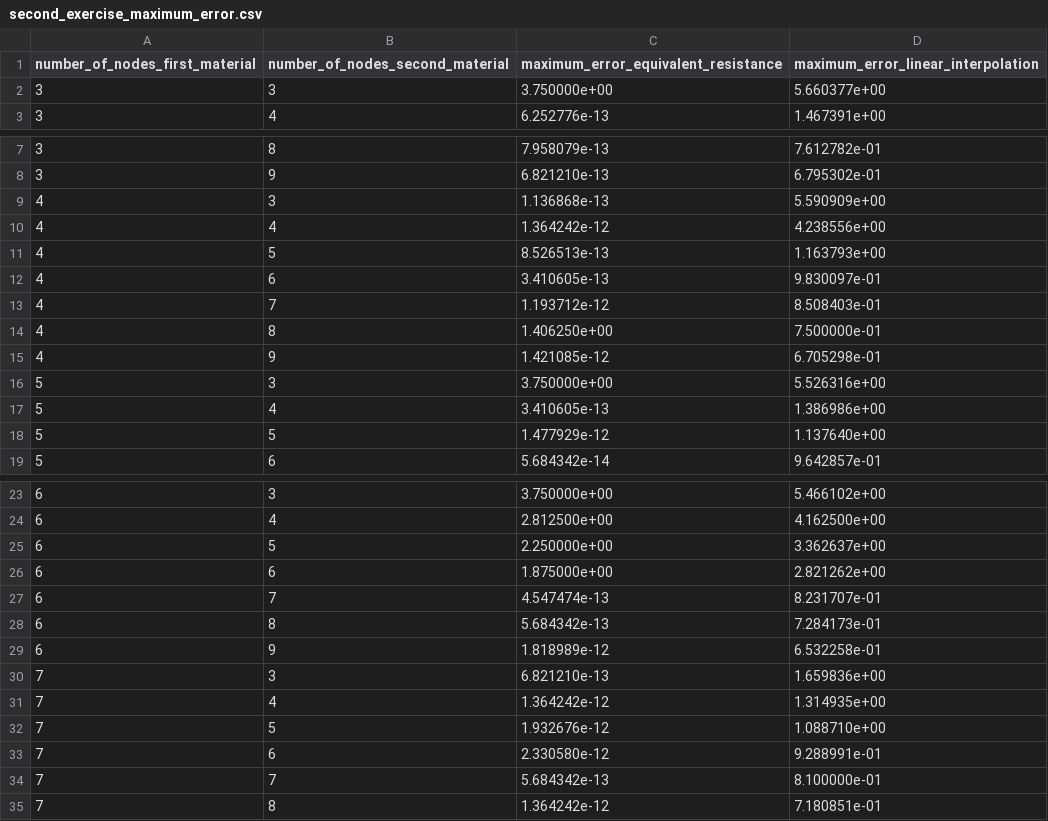
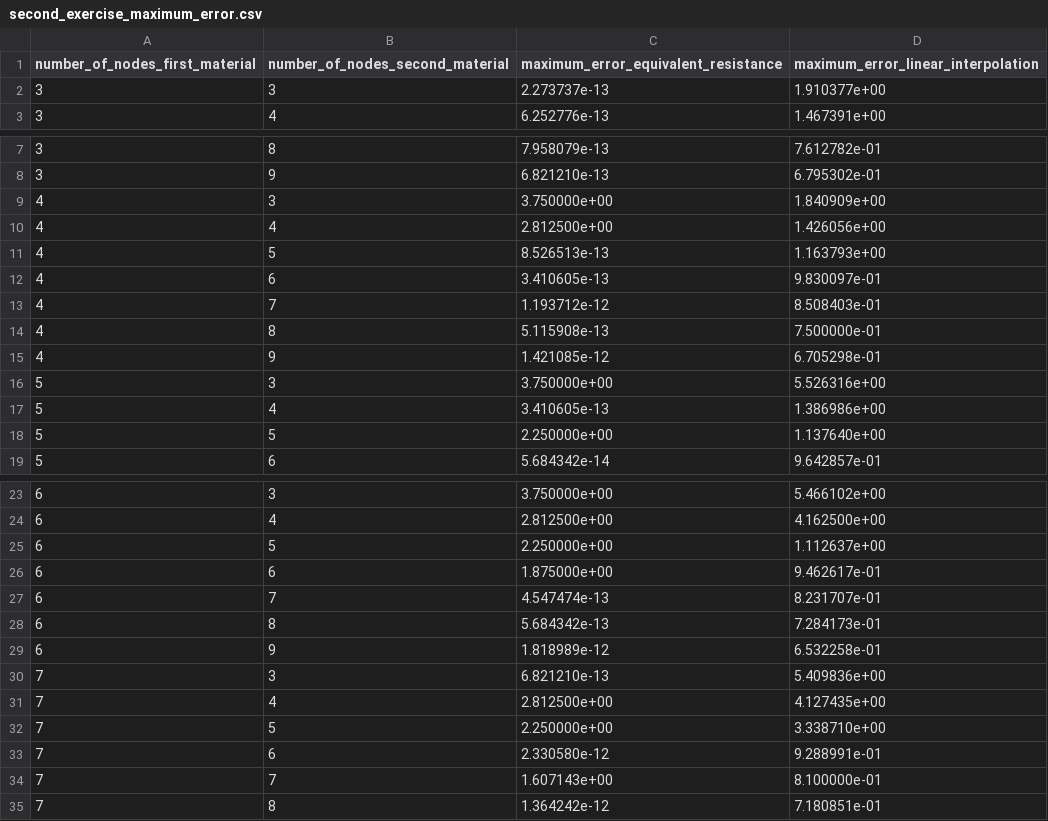
Before and after one commit to ThalesCarl/transcomp, a CSV file: results/second_exercise_maximum_error.csv, drawn as a sheet; only a part is shown, gaps mark what is left out; the diff covers the shown part only.

```diff
--- a/results/second_exercise_maximum_error.csv
+++ b/results/second_exercise_maximum_error.csv
@@ -1,3 +1,3 @@
 number_of_nodes_first_material, number_of_nodes_second_material, maximum_error_equivalent_resistance, maximum_error_linear_interpolation
-3, 3, 3.750000e+00, 5.660377e+00,
+3, 3, 2.273737e-13, 1.910377e+00,
 3, 4, 6.252776e-13, 1.467391e+00,
@@ -8,4 +8,4 @@ number_of_nodes_first_material, number_of_nodes_second_material, maximum_error_e
 3, 9, 6.821210e-13, 6.795302e-01,
-4, 3, 1.136868e-13, 5.590909e+00,
-4, 4, 1.364242e-12, 4.238556e+00,
+4, 3, 3.750000e+00, 1.840909e+00,
+4, 4, 2.812500e+00, 1.426056e+00,
 4, 5, 8.526513e-13, 1.163793e+00,
@@ -13,3 +13,3 @@ number_of_nodes_first_material, number_of_nodes_second_material, maximum_error_e
 4, 7, 1.193712e-12, 8.508403e-01,
-4, 8, 1.406250e+00, 7.500000e-01,
+4, 8, 5.115908e-13, 7.500000e-01,
 4, 9, 1.421085e-12, 6.705298e-01,
@@ -17,3 +17,3 @@ number_of_nodes_first_material, number_of_nodes_second_material, maximum_error_e
 5, 4, 3.410605e-13, 1.386986e+00,
-5, 5, 1.477929e-12, 1.137640e+00,
+5, 5, 2.250000e+00, 1.137640e+00,
 5, 6, 5.684342e-14, 9.642857e-01,
@@ -24,4 +24,4 @@ number_of_nodes_first_material, number_of_nodes_second_material, maximum_error_e
 6, 4, 2.812500e+00, 4.162500e+00,
-6, 5, 2.250000e+00, 3.362637e+00,
-6, 6, 1.875000e+00, 2.821262e+00,
+6, 5, 2.250000e+00, 1.112637e+00,
+6, 6, 1.875000e+00, 9.462617e-01,
 6, 7, 4.547474e-13, 8.231707e-01,
@@ -29,7 +29,7 @@ number_of_nodes_first_material, number_of_nodes_second_material, maximum_error_e
 6, 9, 1.818989e-12, 6.532258e-01,
-7, 3, 6.821210e-13, 1.659836e+00,
-7, 4, 1.364242e-12, 1.314935e+00,
-7, 5, 1.932676e-12, 1.088710e+00,
+7, 3, 6.821210e-13, 5.409836e+00,
+7, 4, 2.812500e+00, 4.127435e+00,
+7, 5, 2.250000e+00, 3.338710e+00,
 7, 6, 2.330580e-12, 9.288991e-01,
-7, 7, 5.684342e-13, 8.100000e-01,
+7, 7, 1.607143e+00, 8.100000e-01,
 7, 8, 1.364242e-12, 7.180851e-01,
```
Also changed, not shown: 5 edited cells elsewhere in this file, results/secondExerciseDivisionNotRespectedAN.csv, results/secondExerciseDivisionNotRespectedEquivalentResistanceVC.csv, 19 other files.
